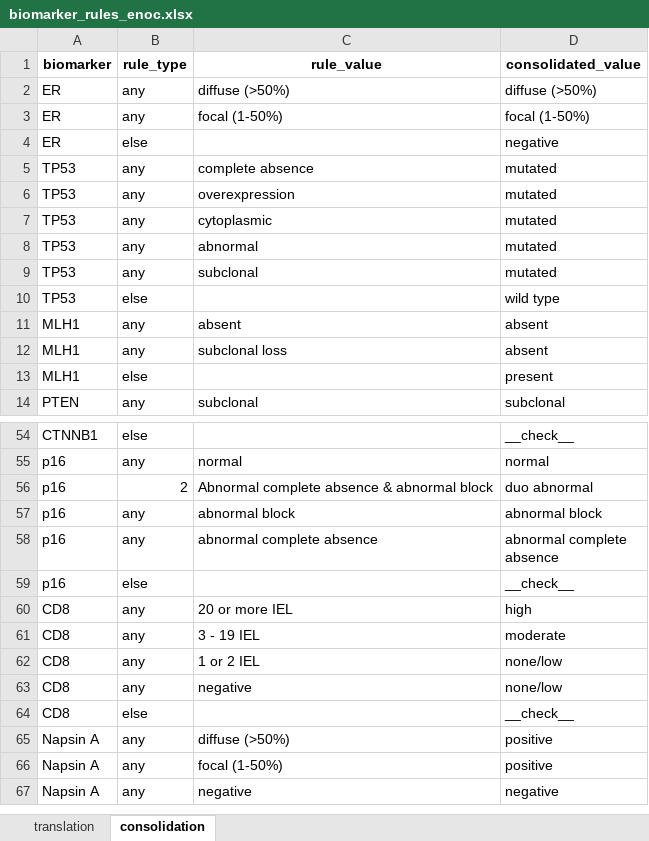
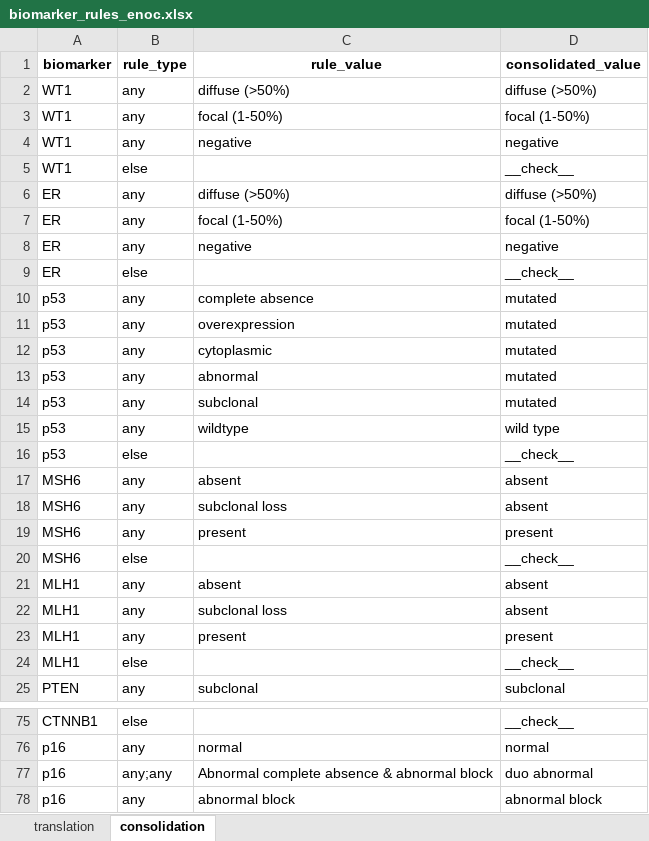
Before and after one commit to EDGEResearch-CA/TMAtools, an Excel workbook: inst/extdata/biomarker_rules_enoc.xlsx, sheet consolidation, drawn as a sheet; only a part is shown, gaps mark what is left out; the shorter side is filled out with more unchanged rows; values as stored, in another font and other column widths than the file's, no borders; removed rows and columns are numbered as before the commit, all else as after; the diff covers the shown part only; the diff names each change by its address in the sheet, - before the commit and + after, or states it on an @@ line.

Commit message:
Updated consolidation rules and error "check"

```diff
--- a/inst/extdata/biomarker_rules_enoc.xlsx (sheet consolidation)
+++ b/inst/extdata/biomarker_rules_enoc.xlsx (sheet consolidation)
+row 2: WT1 | any | diffuse (>50%) | diffuse (>50%)
+row 3: WT1 | any | focal (1-50%) | focal (1-50%)
+row 4: WT1 | any | negative | negative
+row 5: WT1 | else |  | __check__
+row 8: ER | any | negative | negative
-D9 (consolidated_value): negative
+D9 (consolidated_value): __check__
-A10:A14 (biomarker): TP53
+A10:A14 (biomarker): p53
-row 10: TP53 | else |  | wild type
+row 15: p53 | any | wildtype | wild type
+row 16: p53 | else |  | __check__
+row 17: MSH6 | any | absent | absent
+row 18: MSH6 | any | subclonal loss | absent
+row 19: MSH6 | any | present | present
+row 20: MSH6 | else |  | __check__
+row 23: MLH1 | any | present | present
-D24 (consolidated_value): present
+D24 (consolidated_value): __check__
-B77 (rule_type): 2
+B77 (rule_type): any;any
```
Also changed, not shown: 10 added rows and 10 edited cells elsewhere in this sheet.
